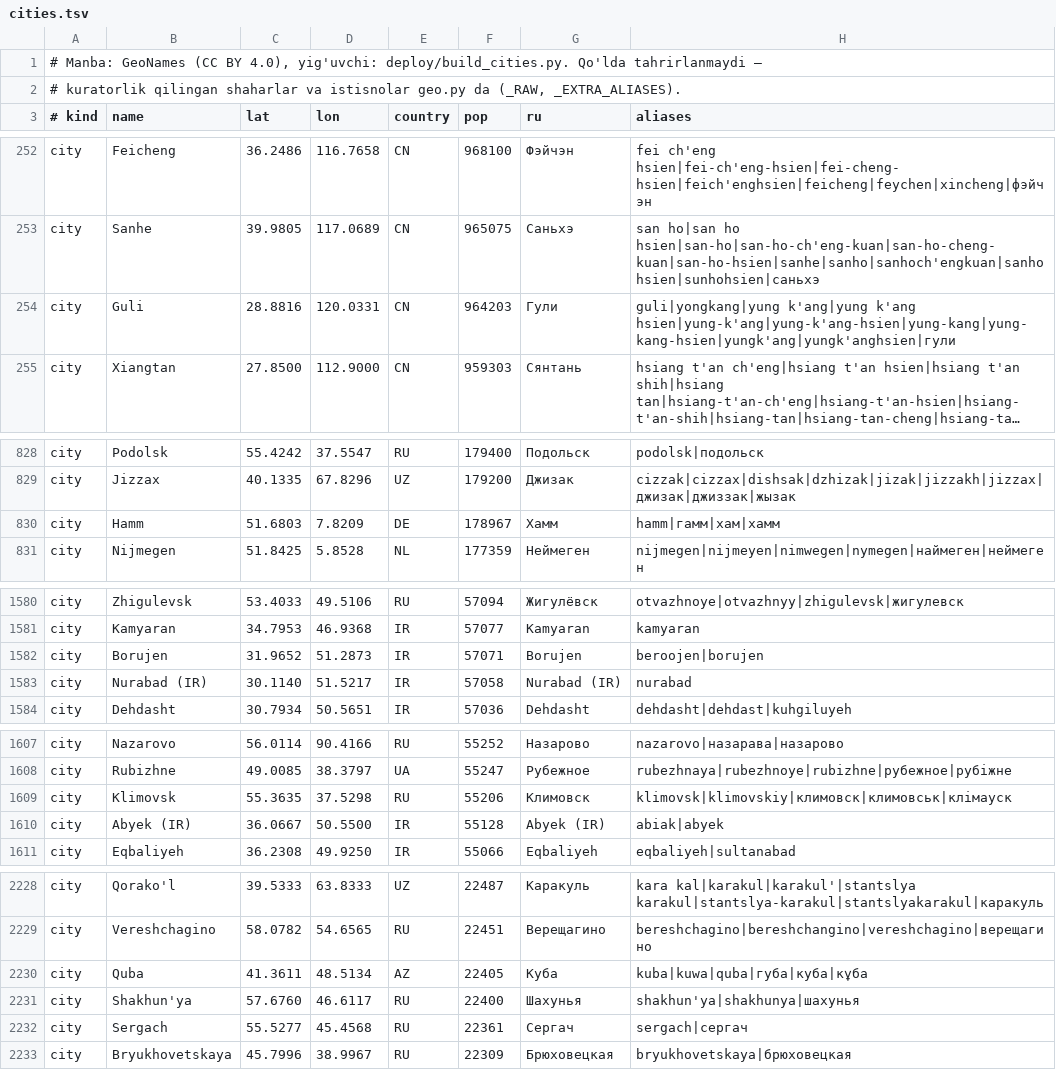
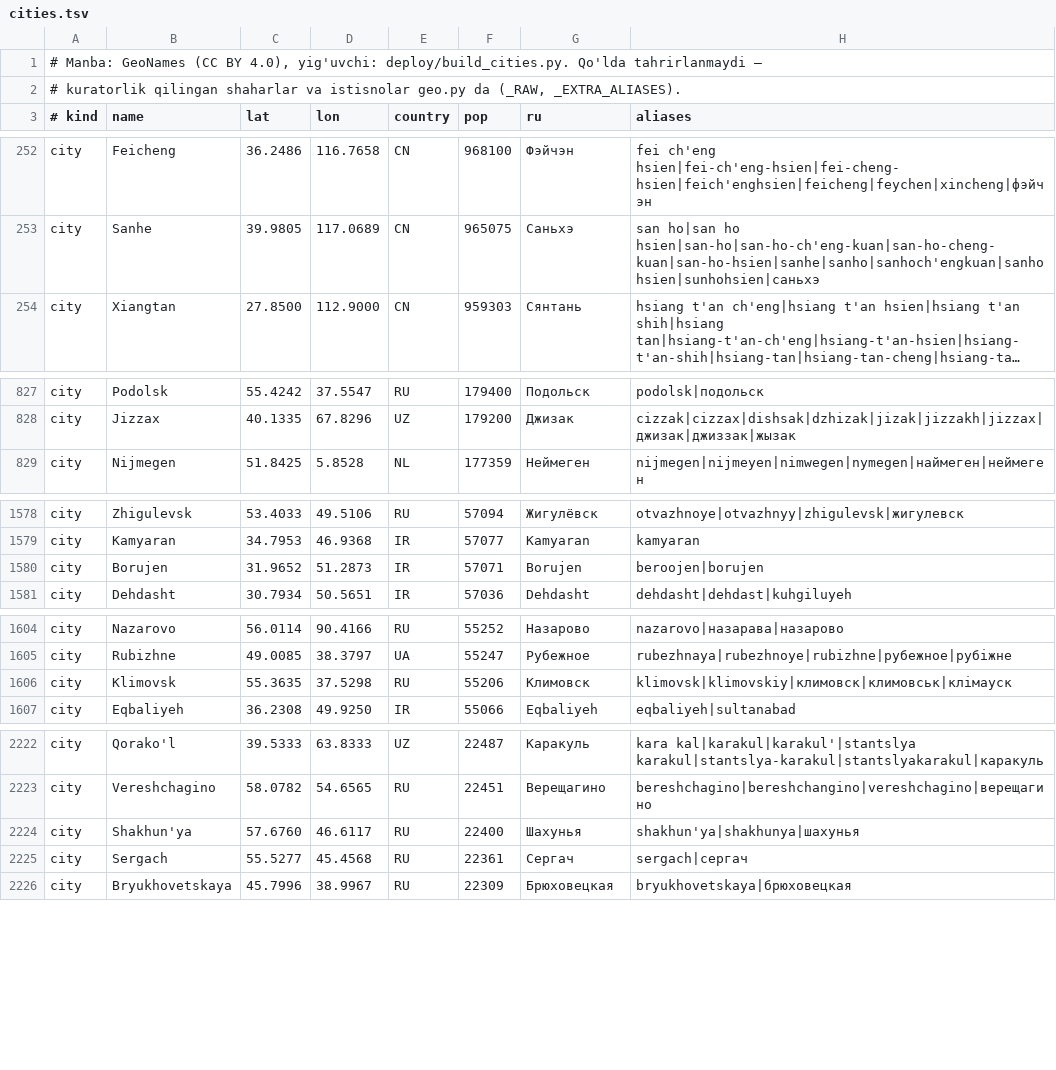
Before and after one commit to draconuzb/baxt-cargo, a TSV file: cities.tsv, drawn as a sheet; only a part is shown, gaps mark what is left out; long unchanged cells end in …; the diff covers the shown part only; the diff names each change by its address in the sheet, - before the commit and + after, or states it on an @@ line.

```diff
--- a/cities.tsv
+++ b/cities.tsv
-row 254: city | Guli | 28.8816 | 120.0331 | CN | 964203 | Гули | guli|yongkang|yung k'ang|yung k'ang hsien|yung-k'ang|yung-k'ang-hsien|yung-kang|yung-kang-hsien|yungk'ang|yungk'anghsien|гули
-row 830: city | Hamm | 51.6803 | 7.8209 | DE | 178967 | Хамм | hamm|гамм|хам|хамм
-row 1583: city | Nurabad (IR) | 30.1140 | 51.5217 | IR | 57058 | Nurabad (IR) | nurabad
-row 1610: city | Abyek (IR) | 36.0667 | 50.5500 | IR | 55128 | Abyek (IR) | abiak|abyek
-row 2230: city | Quba | 41.3611 | 48.5134 | AZ | 22405 | Куба | kuba|kuwa|quba|губа|куба|кұба
```
Also changed, not shown: 11 removed rows and 43 edited cells elsewhere in this file, 11 other files.
